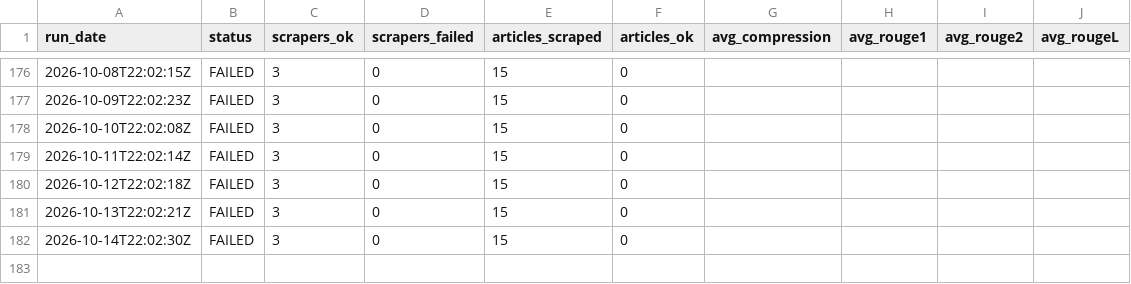
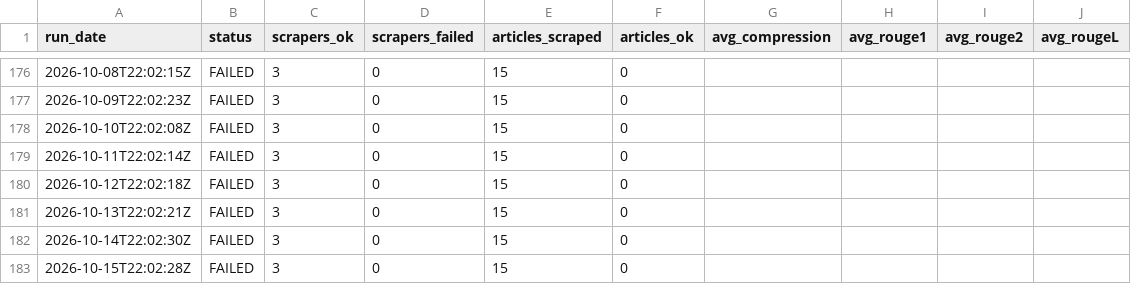
Before and after one commit to gkuarenas/news-summarizer-bot, a CSV file: metrics.csv, drawn as a sheet; only a part is shown, gaps mark what is left out; the diff names each change by its address in the sheet, - before the commit and + after, or states it on an @@ line.

```diff
--- a/metrics.csv
+++ b/metrics.csv
+row 183: 2026-10-15T22:02:28Z | FAILED | 3 | 0 | 15 | 0
```
